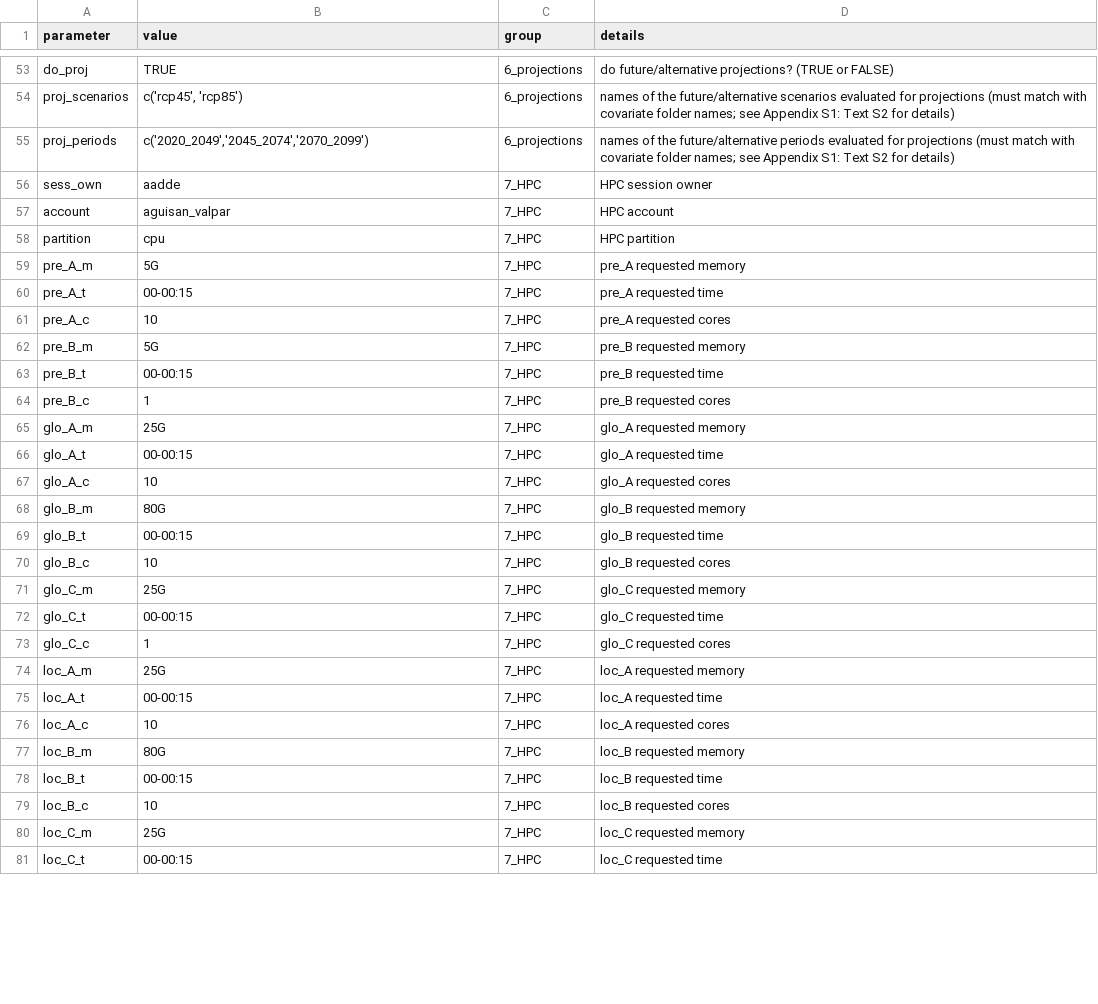
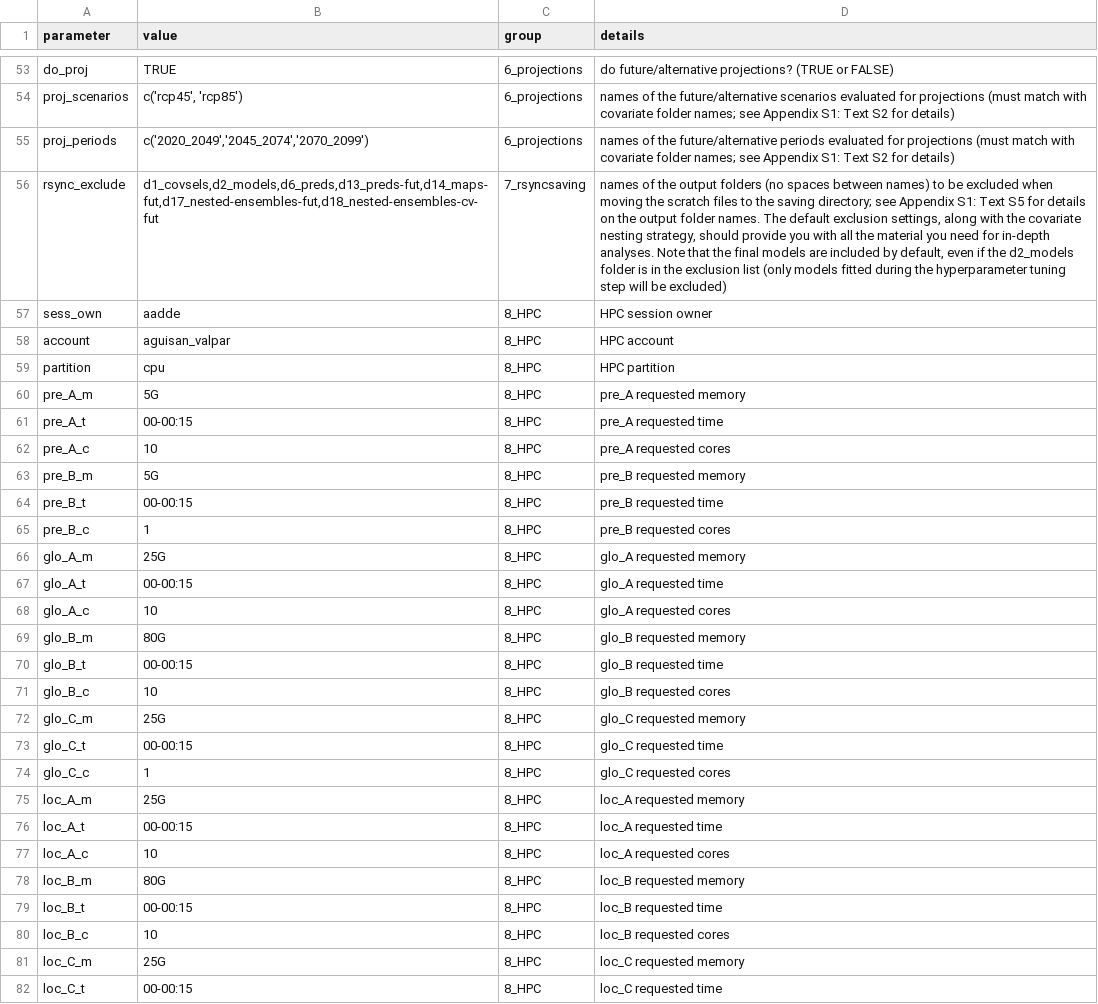
Before and after one commit to antadde/N-SDM, a CSV file: scripts/nsdm-project/main/settings/settings.csv, drawn as a sheet; only a part is shown, gaps mark what is left out; addresses are those after the commit; the diff covers the shown part only; the diff names each change by its address in the sheet, - before the commit and + after, or states it on an @@ line.

```diff
--- a/scripts/nsdm-project/main/settings/settings.csv
+++ b/scripts/nsdm-project/main/settings/settings.csv
+row 56: rsync_exclude | d1_covsels,d2_models,d6_preds,d13_preds-fut,d14_maps-fut,d17_nested-ensembles-fut,d18_nested-ensembles-cv-fut | 7_rsyncsaving | names of the output folders (no spaces between names) to be excluded when moving the scratch files to the saving directory; see Appendix S1: Text S5 for details on the output folder names. The default exclusion settings, along with the covariate nesting strategy, should provide you with all the material you need for in-depth analyses. Note that the final models are included by default, even if the d2_models folder is in the exclusion list (only models fitted during the hyperparameter tuning step will be excluded)
-C57:C82 (group): 7_HPC
+C57:C82 (group): 8_HPC
```
Also changed, not shown: 7 added rows and 29 edited cells elsewhere in this file, 2 other files.
